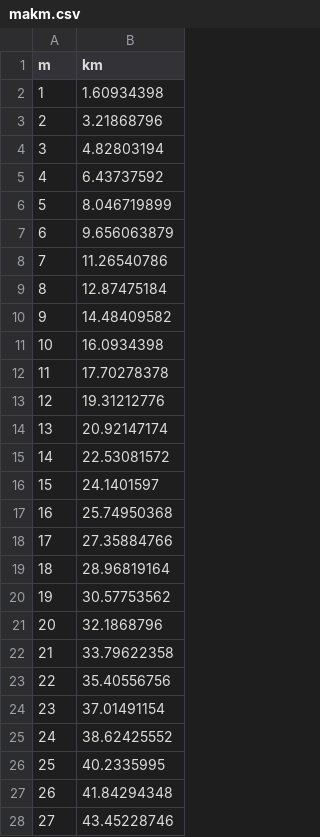
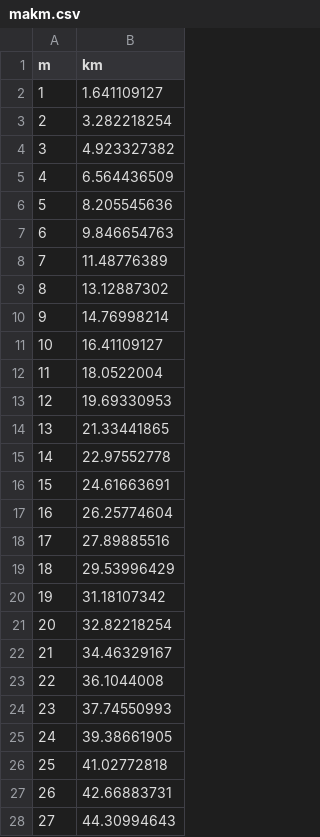
Before and after one commit to milioe/Deep-Learning-TF, a CSV file: datasets/makm.csv, drawn as a sheet; only a part is shown; the diff covers the shown part only.

Commit message:
Add files via upload

```diff
--- a/datasets/makm.csv
+++ b/datasets/makm.csv
@@ -1,28 +1,28 @@
 m,km
-1,1.60934398
-2,3.21868796
-3,4.82803194
-4,6.43737592
-5,8.046719899
-6,9.656063879
-7,11.26540786
-8,12.87475184
-9,14.48409582
-10,16.0934398
-11,17.70278378
-12,19.31212776
-13,20.92147174
-14,22.53081572
-15,24.1401597
-16,25.74950368
-17,27.35884766
-18,28.96819164
-19,30.57753562
-20,32.1868796
-21,33.79622358
-22,35.40556756
-23,37.01491154
-24,38.62425552
-25,40.2335995
-26,41.84294348
-27,43.45228746
+1,1.641109127
+2,3.282218254
+3,4.923327382
+4,6.564436509
+5,8.205545636
+6,9.846654763
+7,11.48776389
+8,13.12887302
+9,14.76998214
+10,16.41109127
+11,18.0522004
+12,19.69330953
+13,21.33441865
+14,22.97552778
+15,24.61663691
+16,26.25774604
+17,27.89885516
+18,29.53996429
+19,31.18107342
+20,32.82218254
+21,34.46329167
+22,36.1044008
+23,37.74550993
+24,39.38661905
+25,41.02772818
+26,42.66883731
+27,44.30994643
```
Also changed, not shown: 73 edited cells elsewhere in this file.
